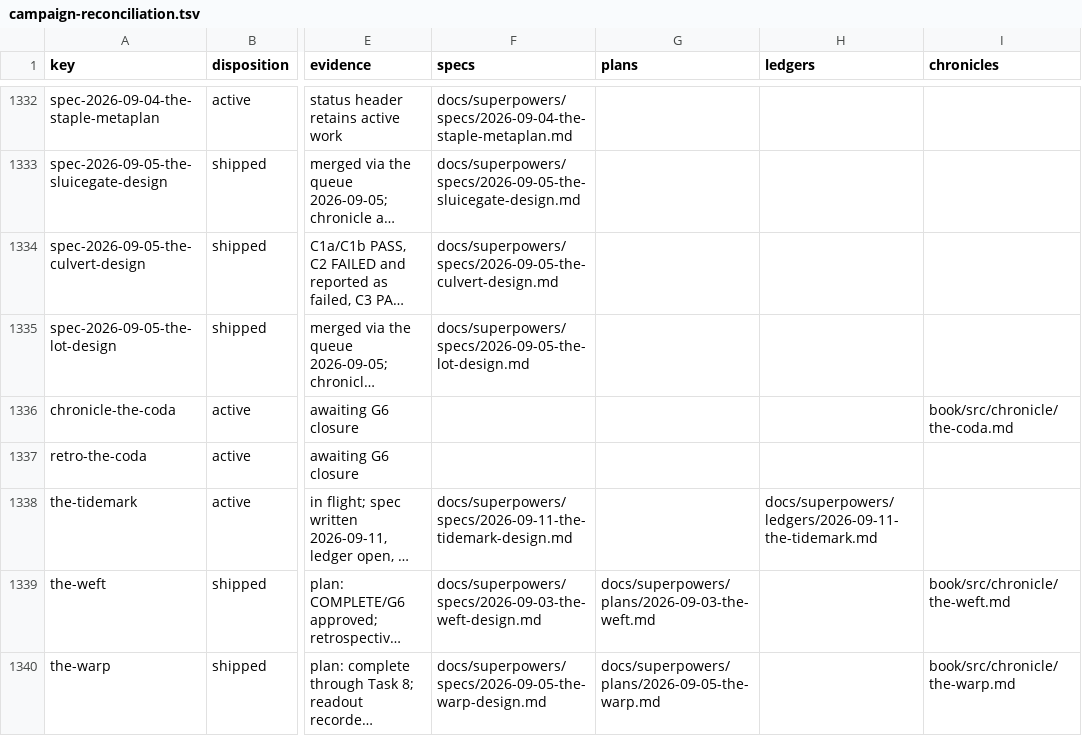
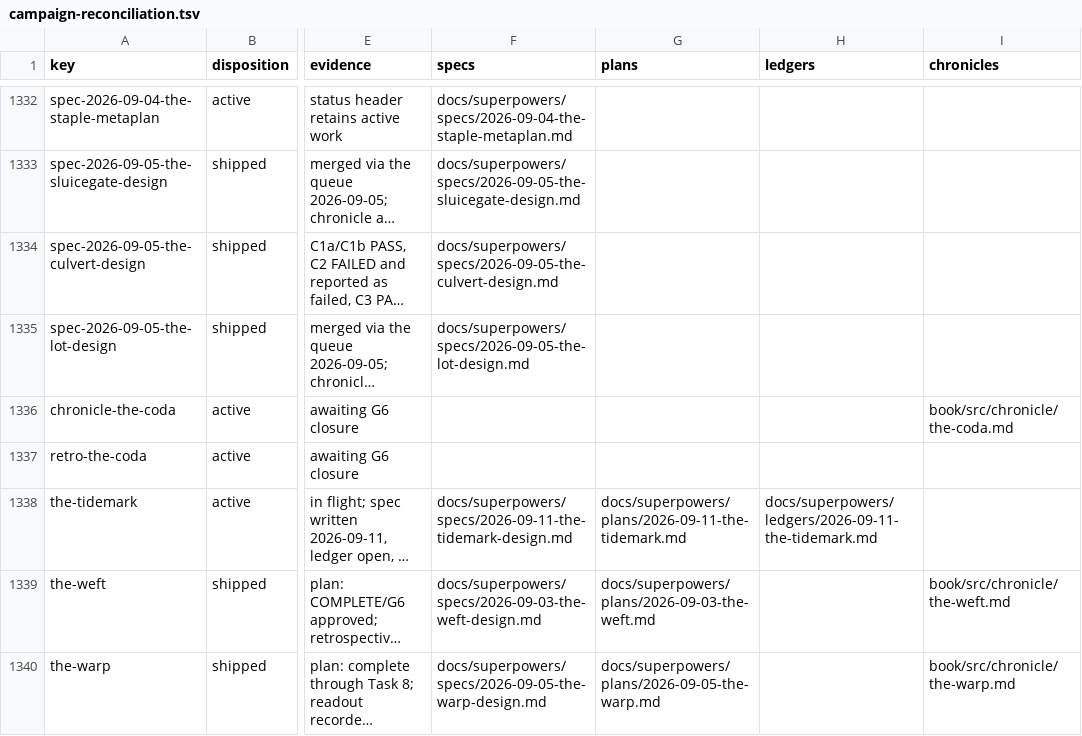
Before and after one commit to hornvale/hornvale, a TSV file: docs/audits/campaign-reconciliation.tsv, drawn as a sheet; only a part is shown, gaps mark what is left out; long unchanged cells end in …; the diff names each change by its address in the sheet, - before the commit and + after, or states it on an @@ line.

```diff
--- a/docs/audits/campaign-reconciliation.tsv
+++ b/docs/audits/campaign-reconciliation.tsv
-G1338 (plans): (empty)
+G1338 (plans): docs/superpowers/plans/2026-09-11-the-tidemark.md
```
Also changed, not shown: 3 other files.
